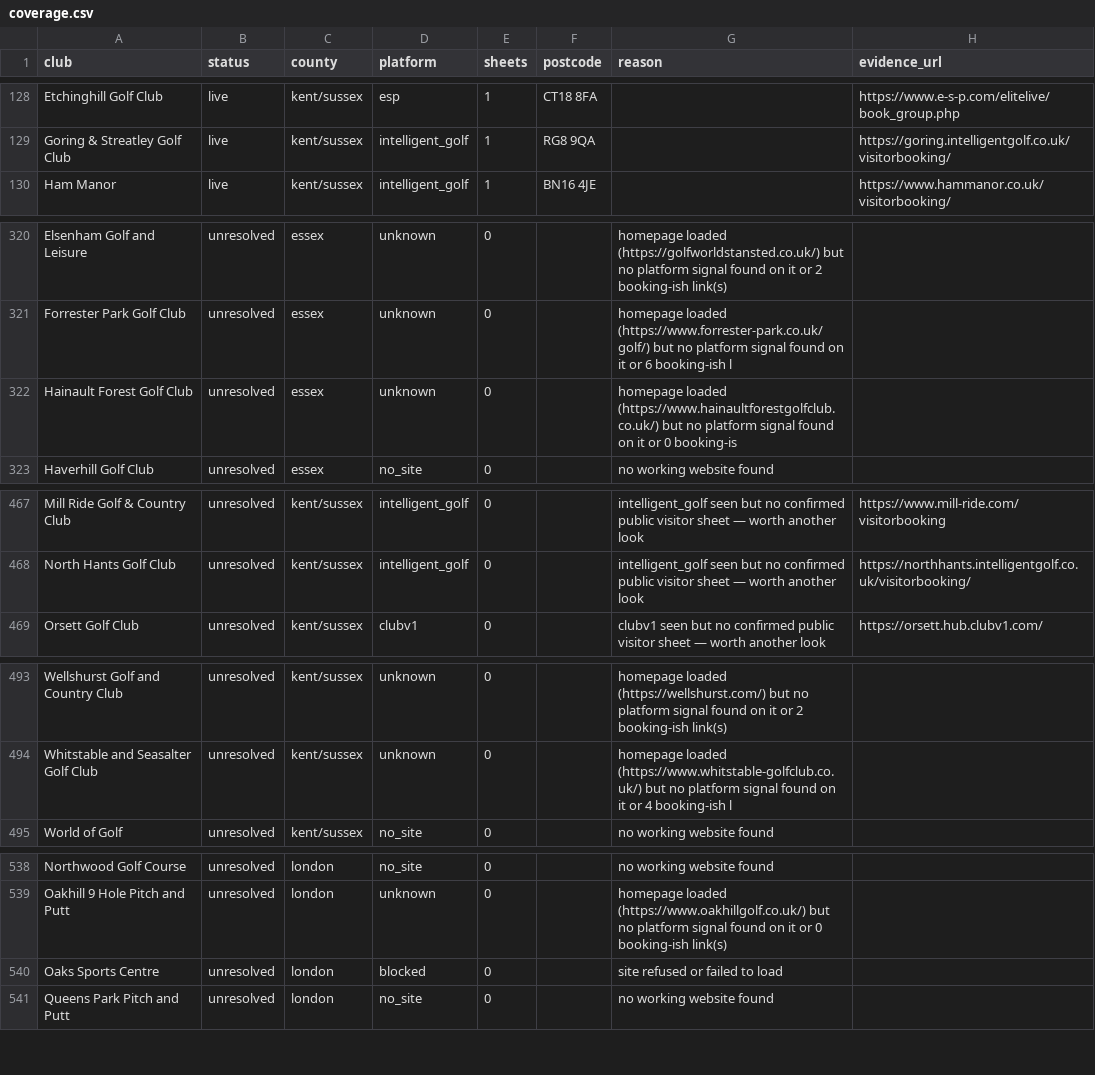
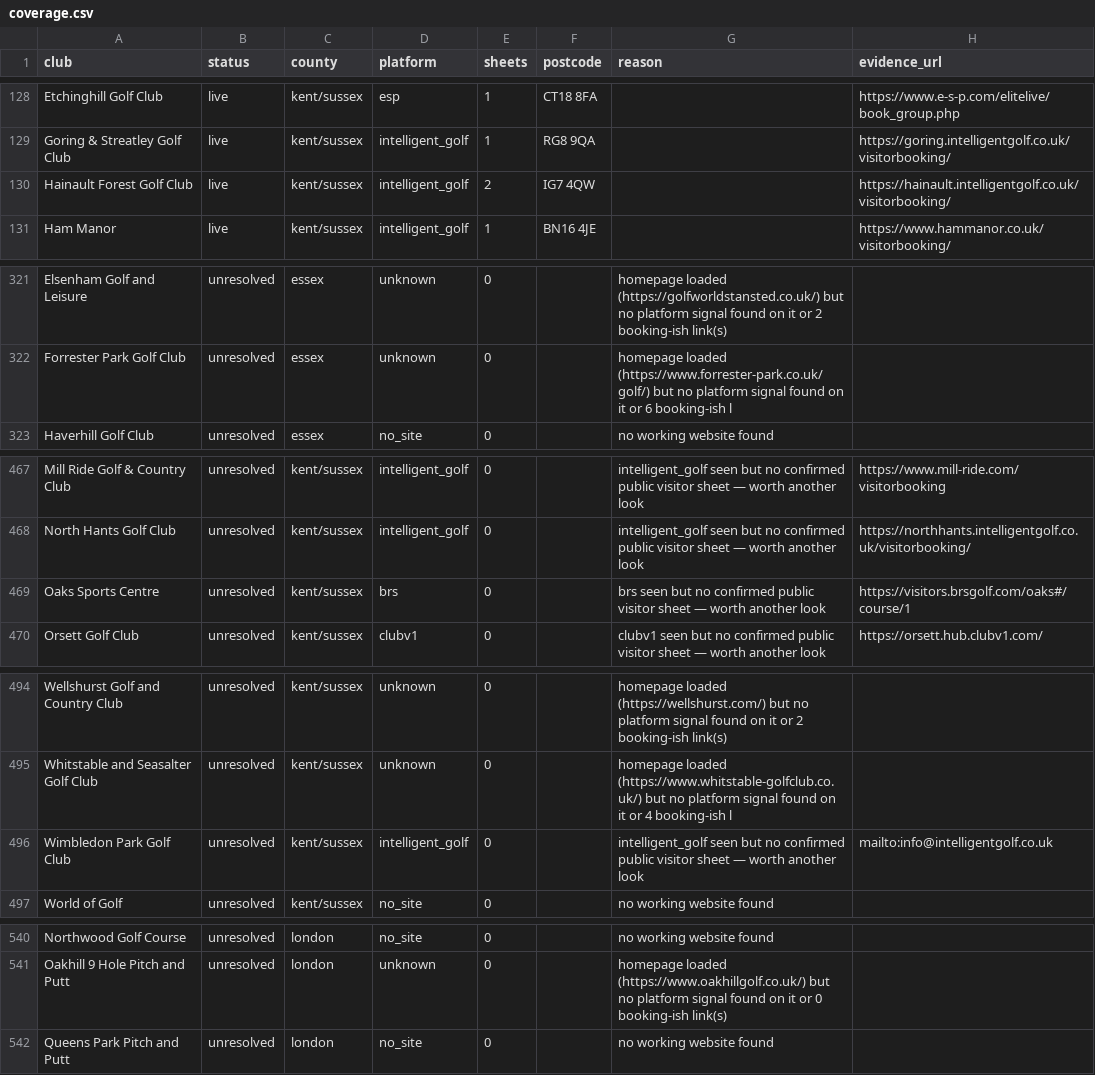
Before and after one commit to joechaplin1988/golfapp, a CSV file: coverage.csv, drawn as a sheet; only a part is shown, gaps mark what is left out; removed rows and columns are numbered as before the commit, all else as after; the diff covers the shown part only; the diff names each change by its address in the sheet, - before the commit and + after, or states it on an @@ line.

```diff
--- a/coverage.csv
+++ b/coverage.csv
+row 130: Hainault Forest Golf Club | live | kent/sussex | intelligent_golf | 2 | IG7 4QW |  | https://hainault.intelligentgolf.co.uk/visitorbooking/
-row 322: Hainault Forest Golf Club | unresolved | essex | unknown | 0 |  | homepage loaded (https://www.hainaultforestgolfclub.co.uk/) but no platform signal found on it or 0 booking-is
+row 469: Oaks Sports Centre | unresolved | kent/sussex | brs | 0 |  | brs seen but no confirmed public visitor sheet — worth another look | https://visitors.brsgolf.com/oaks#/course/1
+row 496: Wimbledon Park Golf Club | unresolved | kent/sussex | intelligent_golf | 0 |  | intelligent_golf seen but no confirmed public visitor sheet — worth another look | mailto:info@intelligentgolf.co.uk
-row 540: Oaks Sports Centre | unresolved | london | blocked | 0 |  | site refused or failed to load
```
Also changed, not shown: 1 removed row and 3 edited cells elsewhere in this file, clubs_config.csv, course_profiles.csv, 4 other files.
